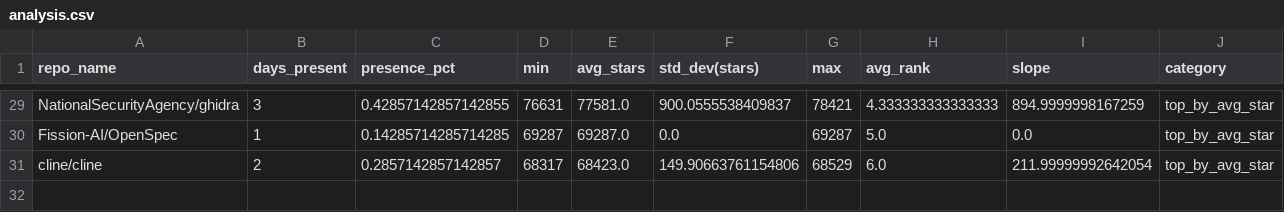
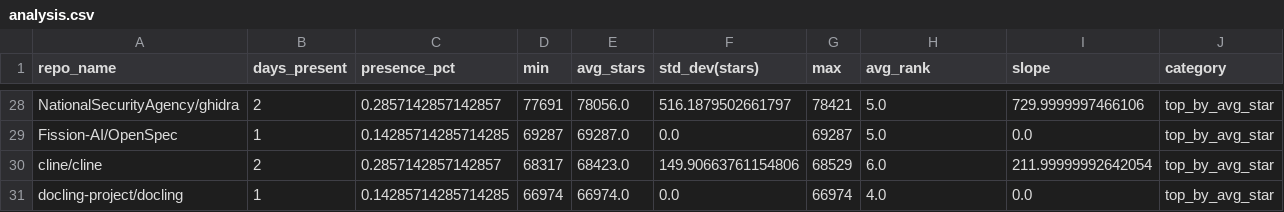
Before and after one commit to Sushil-Kumar-Sahoo/github_trending_tracker, a CSV file: outputs/analysis.csv, drawn as a sheet; only a part is shown, gaps mark what is left out; addresses are those after the commit; the diff covers the shown part only; the diff names each change by its address in the sheet, - before the commit and + after, or states it on an @@ line.

```diff
--- a/outputs/analysis.csv
+++ b/outputs/analysis.csv
-B28 (days_present): 3
+B28 (days_present): 2
-C28 (presence_pct): 0.42857142857142855
+C28 (presence_pct): 0.2857142857142857
-D28 (min): 76631
+D28 (min): 77691
-E28 (avg_stars): 77581.0
+E28 (avg_stars): 78056.0
-F28 (std_dev(stars)): 900.0555538409837
+F28 (std_dev(stars)): 516.1879502661797
-H28 (avg_rank): 4.333333333333333
+H28 (avg_rank): 5.0
-I28 (slope): 894.9999998167259
+I28 (slope): 729.9999997466106
+row 31: docling-project/docling | 1 | 0.14285714285714285 | 66974 | 66974.0 | 0.0 | 66974 | 4.0 | 0.0 | top_by_avg_star
```
Also changed, not shown: 8 added rows, 9 removed rows and 7 edited cells elsewhere in this file, 2 other files.
